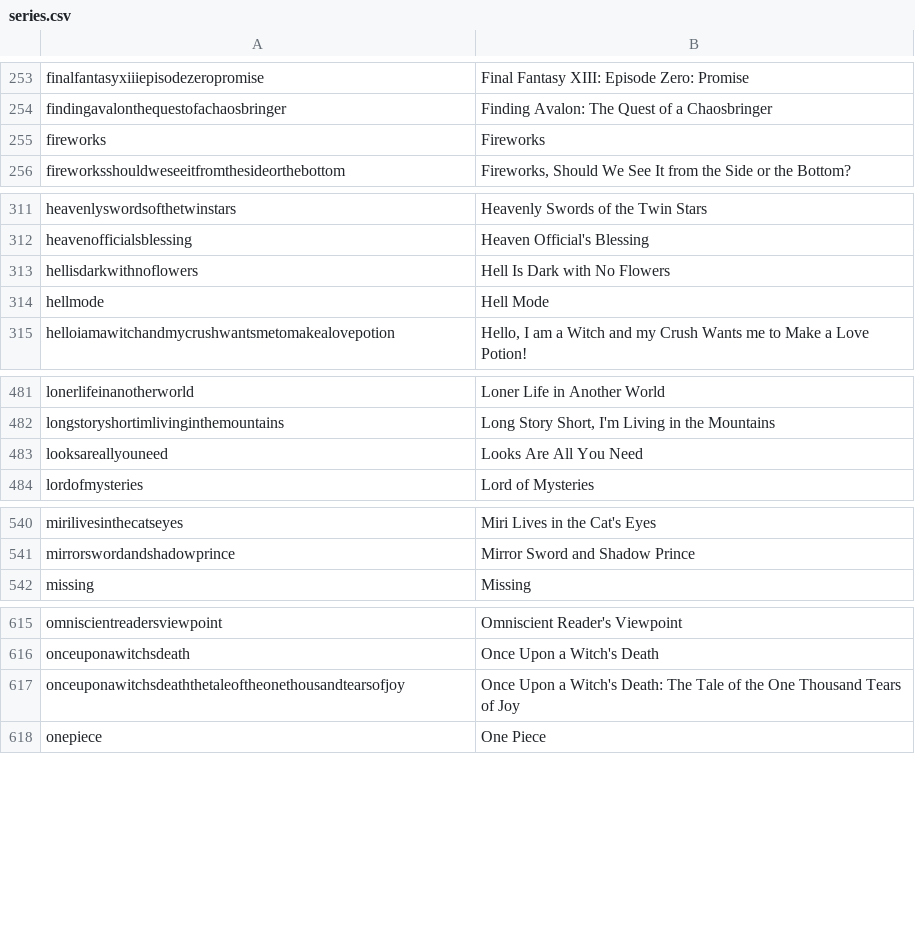
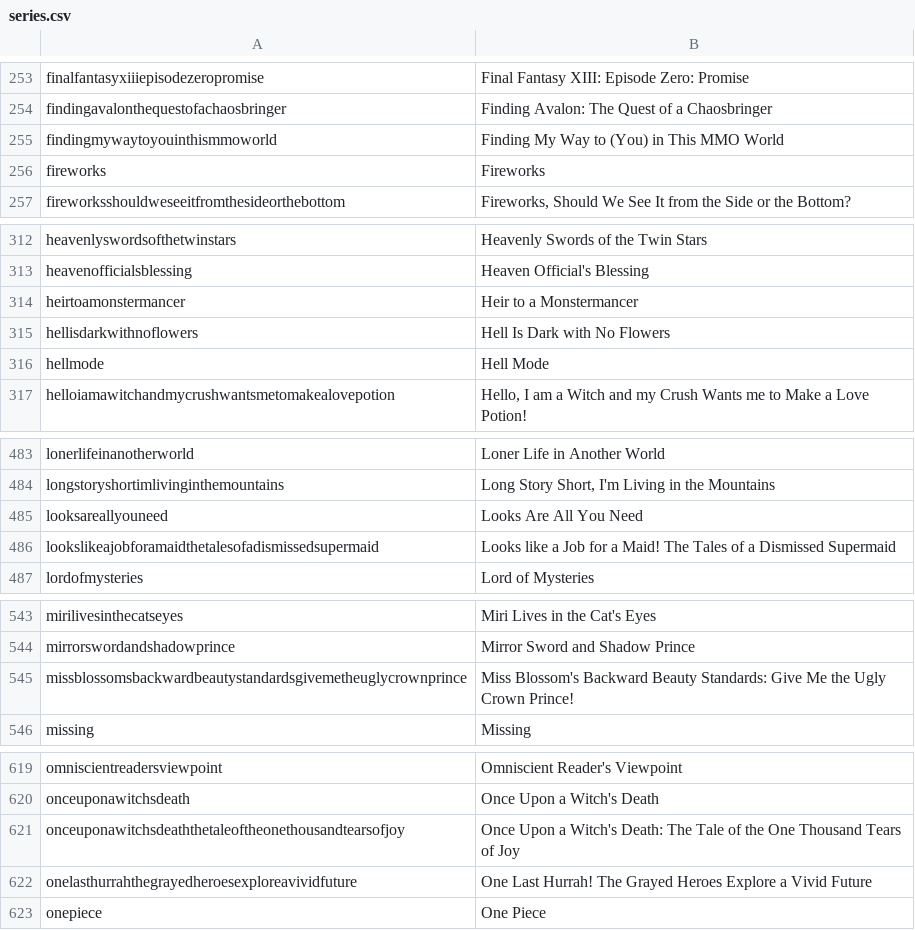
Before and after one commit to LNRelease/lnrelease.github.io, a CSV file: series.csv, drawn as a sheet; only a part is shown, gaps mark what is left out; the diff covers the shown part only.

```diff
--- a/series.csv
+++ b/series.csv
@@ -254,2 +254,3 @@ finalfantasyxiiiepisodezeropromise,Final Fantasy XIII: Episode Zero: Promise
 findingavalonthequestofachaosbringer,Finding Avalon: The Quest of a Chaosbringer
+findingmywaytoyouinthismmoworld,Finding My Way to (You) in This MMO World
 fireworks,Fireworks
@@ -312,2 +313,3 @@ heavenlyswordsofthetwinstars,Heavenly Swords of the Twin Stars
 heavenofficialsblessing,Heaven Official's Blessing
+heirtoamonstermancer,Heir to a Monstermancer
 hellisdarkwithnoflowers,Hell Is Dark with No Flowers
@@ -483,2 +485,3 @@ longstoryshortimlivinginthemountains,"Long Story Short, I'm Living in the Mounta
 looksareallyouneed,Looks Are All You Need
+lookslikeajobforamaidthetalesofadismissedsupermaid,Looks like a Job for a Maid! The Tales of a Dismissed Supermaid
 lordofmysteries,Lord of Mysteries
@@ -541,2 +544,3 @@ mirilivesinthecatseyes,Miri Lives in the Cat's Eyes
 mirrorswordandshadowprince,Mirror Sword and Shadow Prince
+missblossomsbackwardbeautystandardsgivemetheuglycrownprince,Miss Blossom's Backward Beauty Standards: Give Me the Ugly Crown Prince!
 missing,Missing
@@ -617,2 +621,3 @@ onceuponawitchsdeath,Once Upon a Witch's Death
 onceuponawitchsdeaththetaleoftheonethousandtearsofjoy,Once Upon a Witch's Death: The Tale of the One Thousand Tears of Joy
+onelasthurrahthegrayedheroesexploreavividfuture,One Last Hurrah! The Grayed Heroes Explore a Vivid Future
 onepiece,One Piece
```
Also changed, not shown: 5 added rows elsewhere in this file, 3 other files.
